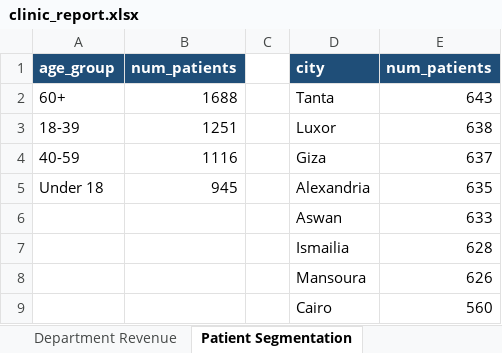
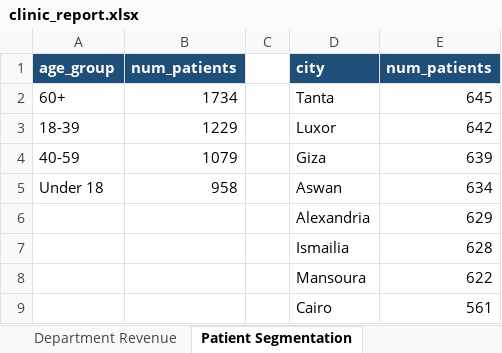
Before and after one commit to Manalalkaabbani/clinic-project, an Excel workbook: clinic_report.xlsx, sheet Patient Segmentation, drawn as a sheet; values as stored, in another font and other column widths than the file's, no borders; charts and pictures not drawn; removed rows and columns are numbered as before the commit, all else as after; the diff names each change by its address in the sheet, - before the commit and + after, or states it on an @@ line.

```diff
--- a/clinic_report.xlsx (sheet Patient Segmentation)
+++ b/clinic_report.xlsx (sheet Patient Segmentation)
-B2: 1688
+B2: 1734
-E2: 643
+E2: 645
-B3: 1251
+B3: 1229
-E3: 638
+E3: 642
-B4: 1116
+B4: 1079
-E4: 637
+E4: 639
-row 5: Under 18 | 945 |  | Alexandria | 635
-row 6:  |  |  | Aswan | 633
+row 5: Under 18 | 958 |  | Aswan | 634
+row 6:  |  |  | Alexandria | 629
-E8: 626
+E8: 622
-E9: 560
+E9: 561
```
Also changed, not shown: sheet Monthly Trends, sheet Appointment Status, sheet Department Revenue, sheet Key Findings, other sheet tabs, charts or pictures, 47 other files.
